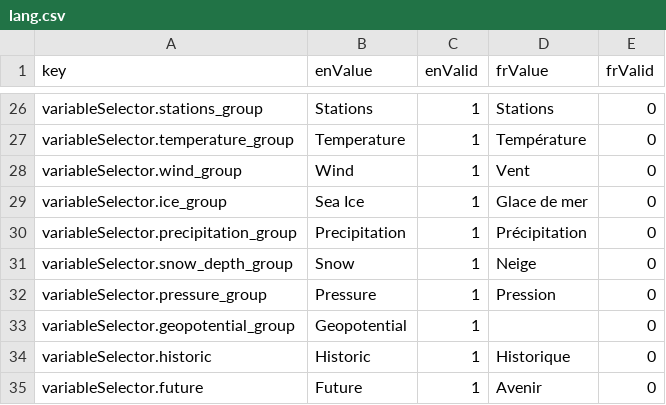
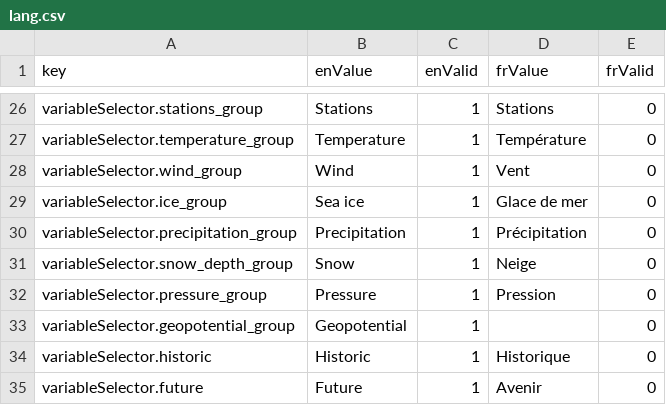
Before and after one commit to milespetrov/cccs, a CSV file: src/lang/lang.csv, drawn as a sheet; only a part is shown, gaps mark what is left out.

```diff
--- a/src/lang/lang.csv
+++ b/src/lang/lang.csv
@@ -28,3 +28,3 @@ variableSelector.temperature_group,Temperature,1,Température,0
 variableSelector.wind_group,Wind,1,Vent,0
-variableSelector.ice_group,Sea Ice,1,Glace de mer,0
+variableSelector.ice_group,Sea ice,1,Glace de mer,0
 variableSelector.precipitation_group,Precipitation,1,Précipitation,0
```
Also changed, not shown: 2 other files.
